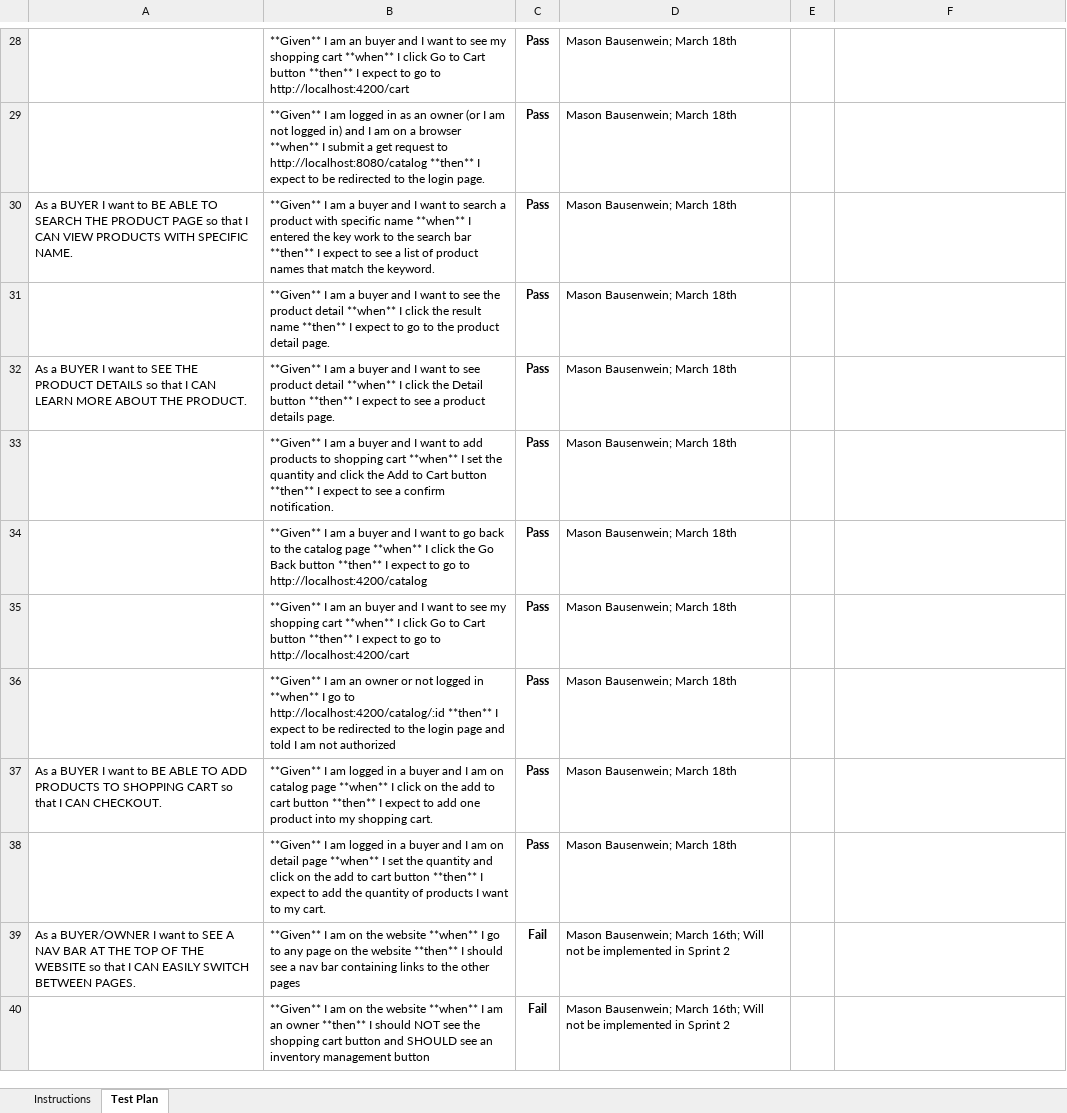
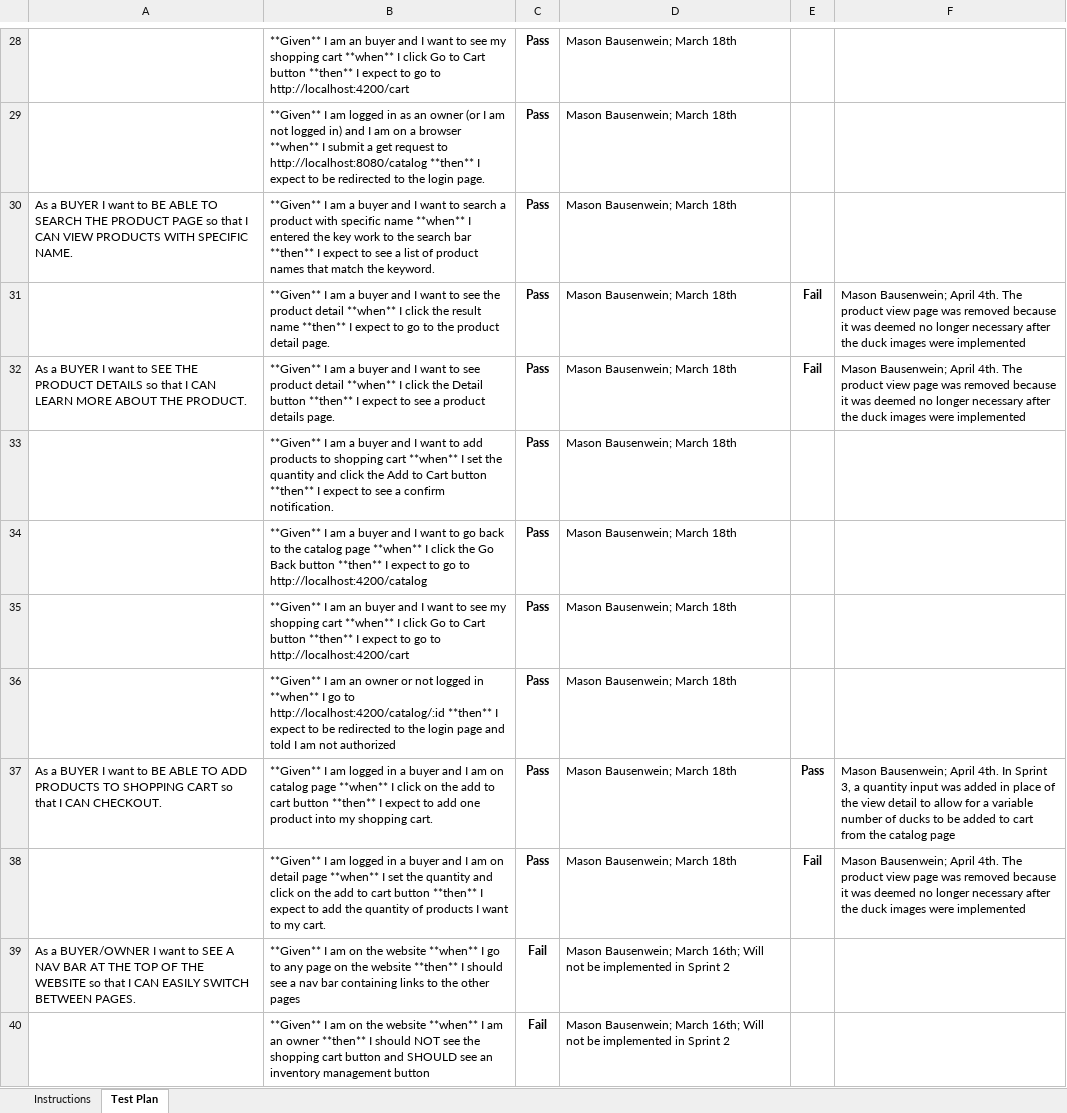
Before and after one commit to twh9811/QuackersWebstore, an Excel workbook: etc/2225-swen-261-06-h-quackers.xlsx, sheet Test Plan, drawn as a sheet; only a part is shown, gaps mark what is left out; values as stored, in another font and other column widths than the file's, no borders; conditional formats not drawn; the diff covers the shown part only; the diff names each change by its address in the sheet, - before the commit and + after, or states it on an @@ line.

Commit message:
Updated Acceptance Criteria in Acceptance Test Plan

```diff
--- a/etc/2225-swen-261-06-h-quackers.xlsx (sheet Test Plan)
+++ b/etc/2225-swen-261-06-h-quackers.xlsx (sheet Test Plan)
-E31:E32: (empty)
+E31:E32: Fail
-F31:F32: (empty)
+F31:F32: Mason Bausenwein; April 4th. The product view page was removed because it was deemed no longer necessary after the duck images were implemented
-E37: (empty)
+E37: Pass
-F37: (empty)
+F37: Mason Bausenwein; April 4th. In Sprint 3, a quantity input was added in place of the view detail to allow for a variable number of ducks to be added to cart from the catalog page
-E38: (empty)
+E38: Fail
-F38: (empty)
+F38: Mason Bausenwein; April 4th. The product view page was removed because it was deemed no longer necessary after the duck images were implemented
```
Also changed, not shown: 3 added rows and 22 edited cells elsewhere in this sheet.
